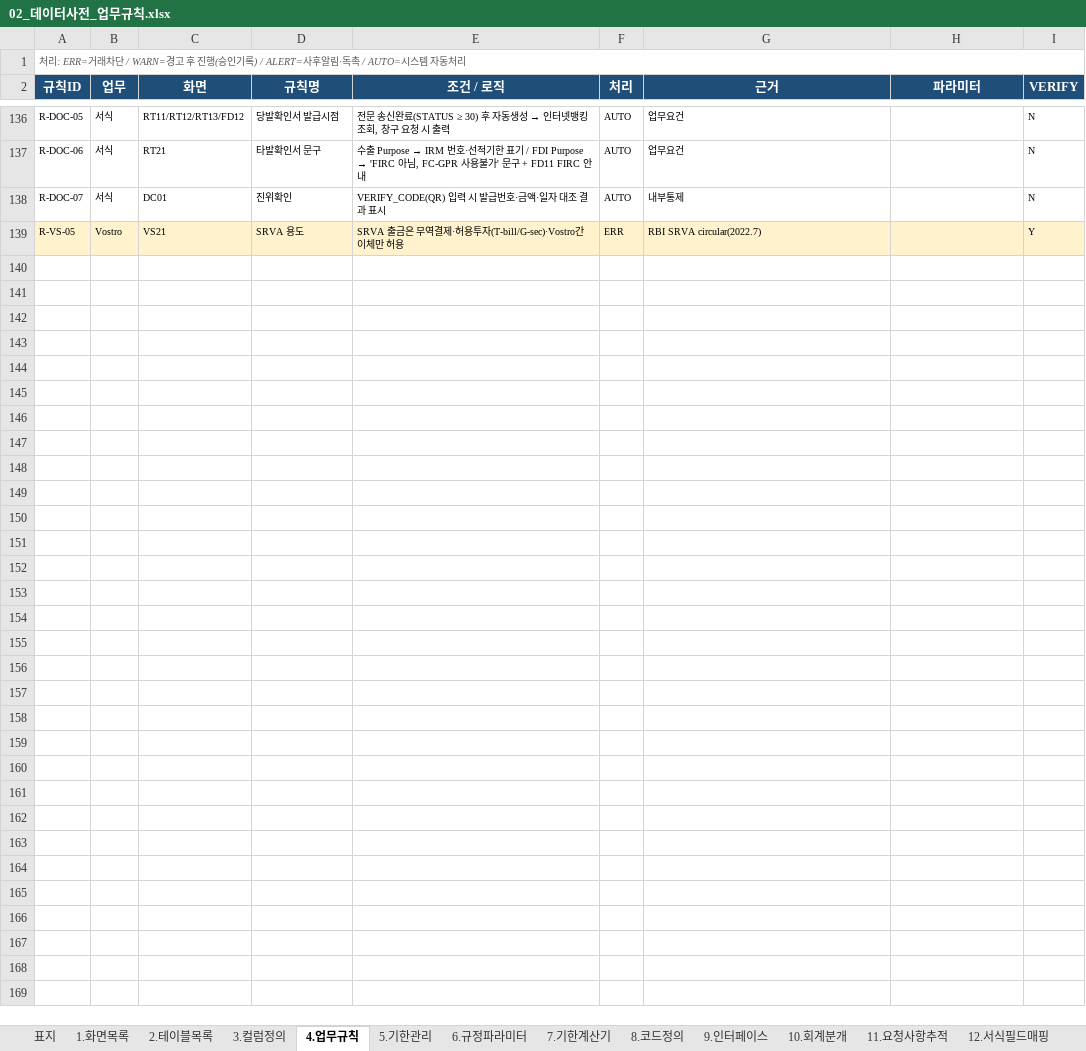
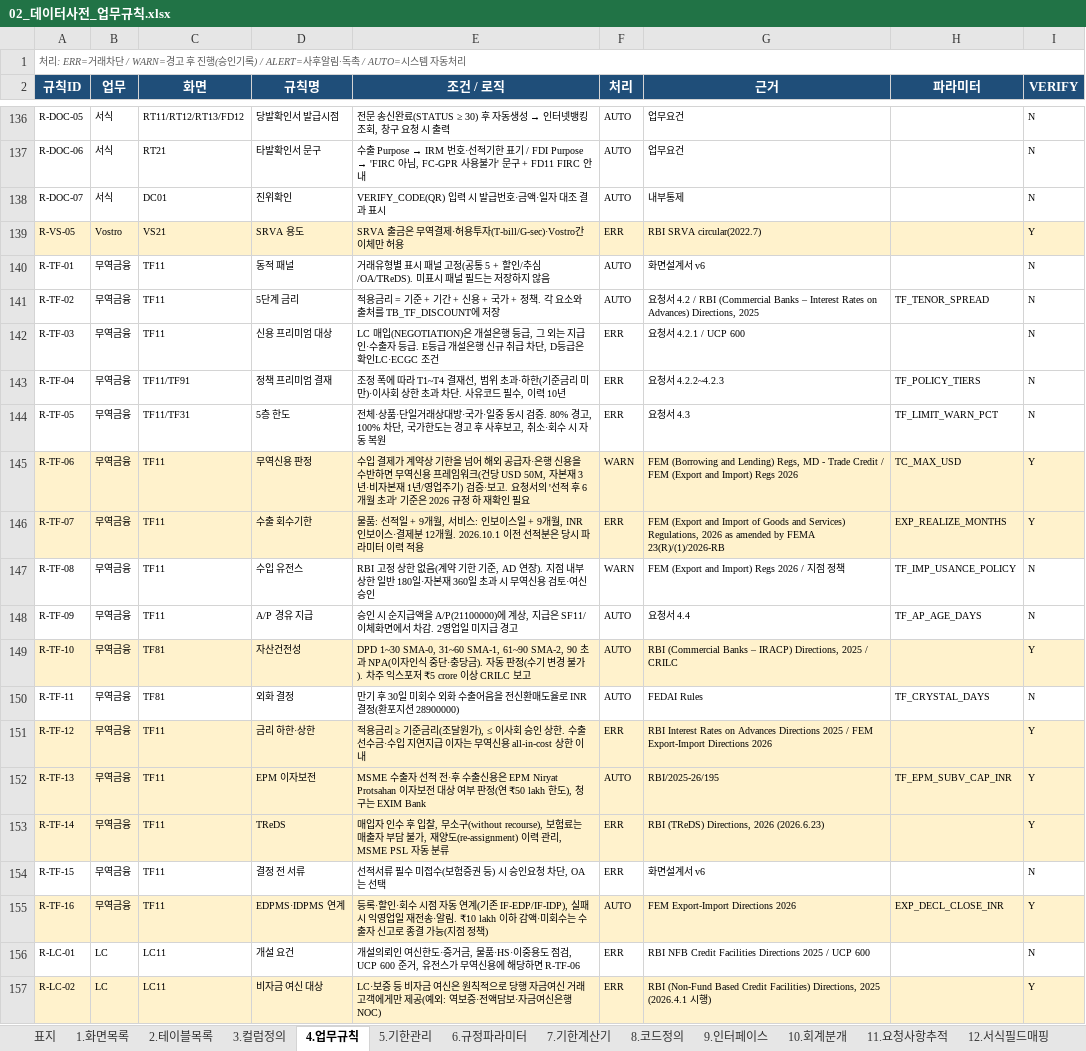
Before and after one commit to bellrubytiger-eng/Tradefinance, an Excel workbook: docs/02_데이터사전_업무규칙.xlsx, sheet 4.업무규칙, drawn as a sheet; only a part is shown, gaps mark what is left out; values as stored, in another font and other column widths than the file's, no borders; charts and pictures not drawn; the diff covers the shown part only; the diff names each change by its address in the sheet, - before the commit and + after, or states it on an @@ line.

```diff
--- a/docs/02_데이터사전_업무규칙.xlsx (sheet 4.업무규칙)
+++ b/docs/02_데이터사전_업무규칙.xlsx (sheet 4.업무규칙)
+row 140: R-TF-01 | 무역금융 | TF11 | 동적 패널 | 거래유형별 표시 패널 고정(공통 5 + 할인/추심/OA/TReDS). 미표시 패널 필드는 저장하지 않음 | AUTO | 화면설계서 v6 |  | N
+row 141: R-TF-02 | 무역금융 | TF11 | 5단계 금리 | 적용금리 = 기준 + 기간 + 신용 + 국가 + 정책. 각 요소와 출처를 TB_TF_DISCOUNT에 저장 | AUTO | 요청서 4.2 / RBI (Commercial Banks – Interest Rates on Advances) Directions, 2025 | TF_TENOR_SPREAD | N
+row 142: R-TF-03 | 무역금융 | TF11 | 신용 프리미엄 대상 | LC 매입(NEGOTIATION)은 개설은행 등급, 그 외는 지급인·수출자 등급. E등급 개설은행 신규 취급 차단, D등급은 확인LC·ECGC 조건 | ERR | 요청서 4.2.1 / UCP 600 |  | N
+row 143: R-TF-04 | 무역금융 | TF11/TF91 | 정책 프리미엄 결재 | 조정 폭에 따라 T1~T4 결재선, 범위 초과·하한(기준금리 미만)·이사회 상한 초과 차단. 사유코드 필수, 이력 10년 | ERR | 요청서 4.2.2~4.2.3 | TF_POLICY_TIERS | N
+row 144: R-TF-05 | 무역금융 | TF11/TF31 | 5층 한도 | 전체·상품·단일거래상대방·국가·일중 동시 검증. 80% 경고, 100% 차단, 국가한도는 경고 후 사후보고, 취소·회수 시 자동 복원 | ERR | 요청서 4.3 | TF_LIMIT_WARN_PCT | N
+row 145: R-TF-06 | 무역금융 | TF11 | 무역신용 판정 | 수입 결제가 계약상 기한을 넘어 해외 공급자·은행 신용을 수반하면 무역신용 프레임워크(건당 USD 50M, 자본재 3년·비자본재 1년/영업주기) 검증·보고. 요청서의 '선적 후 6개월 초과' 기준은 2026 규정 하 재확인 필요 | WARN | FEM (Borrowing and Lending) Regs, MD - Trade Credit / FEM (Export and Import) Regs 2026 | TC_MAX_USD | Y
+row 146: R-TF-07 | 무역금융 | TF11 | 수출 회수기한 | 물품: 선적일 + 9개월, 서비스: 인보이스일 + 9개월, INR 인보이스·결제분 12개월. 2026.10.1 이전 선적분은 당시 파라미터 이력 적용 | ERR | FEM (Export and Import of Goods and Services) Regulations, 2026 as amended by FEMA 23(R)/(1)/2026-RB | EXP_REALIZE_MONTHS | Y
+row 147: R-TF-08 | 무역금융 | TF11 | 수입 유전스 | RBI 고정 상한 없음(계약 기한 기준, AD 연장). 지점 내부 상한 일반 180일·자본재 360일 초과 시 무역신용 검토·여신 승인 | WARN | FEM (Export and Import) Regs 2026 / 지점 정책 | TF_IMP_USANCE_POLICY | N
+row 148: R-TF-09 | 무역금융 | TF11 | A/P 경유 지급 | 승인 시 순지급액을 A/P(21100000)에 계상, 지급은 SF11/이체화면에서 차감. 2영업일 미지급 경고 | AUTO | 요청서 4.4 | TF_AP_AGE_DAYS | N
+row 149: R-TF-10 | 무역금융 | TF81 | 자산건전성 | DPD 1~30 SMA-0, 31~60 SMA-1, 61~90 SMA-2, 90 초과 NPA(이자인식 중단·충당금). 자동 판정(수기 변경 불가). 차주 익스포저 ₹5 crore 이상 CRILC 보고 | AUTO | RBI (Commercial Banks – IRACP) Directions, 2025 / CRILC |  | Y
+row 150: R-TF-11 | 무역금융 | TF81 | 외화 결정 | 만기 후 30일 미회수 외화 수출어음을 전신환매도율로 INR 결정(환포지션 28900000) | AUTO | FEDAI Rules | TF_CRYSTAL_DAYS | N
+row 151: R-TF-12 | 무역금융 | TF11 | 금리 하한·상한 | 적용금리 ≥ 기준금리(조달원가), ≤ 이사회 승인 상한. 수출선수금·수입 지연지급 이자는 무역신용 all-in-cost 상한 이내 | ERR | RBI Interest Rates on Advances Directions 2025 / FEM Export-Import Directions 2026 |  | Y
+row 152: R-TF-13 | 무역금융 | TF11 | EPM 이자보전 | MSME 수출자 선적 전·후 수출신용은 EPM Niryat Protsahan 이자보전 대상 여부 판정(연 ₹50 lakh 한도), 청구는 EXIM Bank | AUTO | RBI/2025-26/195 | TF_EPM_SUBV_CAP_INR | Y
+row 153: R-TF-14 | 무역금융 | TF11 | TReDS | 매입자 인수 후 입찰, 무소구(without recourse), 보험료는 매출자 부담 불가, 재양도(re-assignment) 이력 관리, MSME PSL 자동 분류 | ERR | RBI (TReDS) Directions, 2026 (2026.6.23) |  | Y
+row 154: R-TF-15 | 무역금융 | TF11 | 결정 전 서류 | 선적서류 필수 미접수(보험증권 등) 시 승인요청 차단, OA는 선택 | ERR | 화면설계서 v6 |  | N
+row 155: R-TF-16 | 무역금융 | TF11 | EDPMS·IDPMS 연계 | 등록·할인·회수 시점 자동 연계(기존 IF-EDP/IF-IDP), 실패 시 익영업일 재전송·알림. ₹10 lakh 이하 감액·미회수는 수출자 신고로 종결 가능(지점 정책) | AUTO | FEM Export-Import Directions 2026 | EXP_DECL_CLOSE_INR | Y
+row 156: R-LC-01 | LC | LC11 | 개설 요건 | 개설의뢰인 여신한도·증거금, 물품·HS·이중용도 점검, UCP 600 준거, 유전스가 무역신용에 해당하면 R-TF-06 | ERR | RBI NFB Credit Facilities Directions 2025 / UCP 600 |  | N
+row 157: R-LC-02 | LC | LC11 | 비자금 여신 대상 | LC·보증 등 비자금 여신은 원칙적으로 당행 자금여신 거래 고객에게만 제공(예외: 역보증·전액담보·자금여신은행 NOC) | ERR | RBI (Non-Fund Based Credit Facilities) Directions, 2025 (2026.4.1 시행) |  | Y
```
Also changed, not shown: 20 added rows, 22 edited cells and cell formats elsewhere in this sheet, sheet 3.컬럼정의, sheet 6.규정파라미터, sheet 8.코드정의, sheet 2.테이블목록, sheet 5.기한관리, sheet 9.인터페이스, 6 more sheets, other sheet tabs, charts or pictures, 9 other files.
